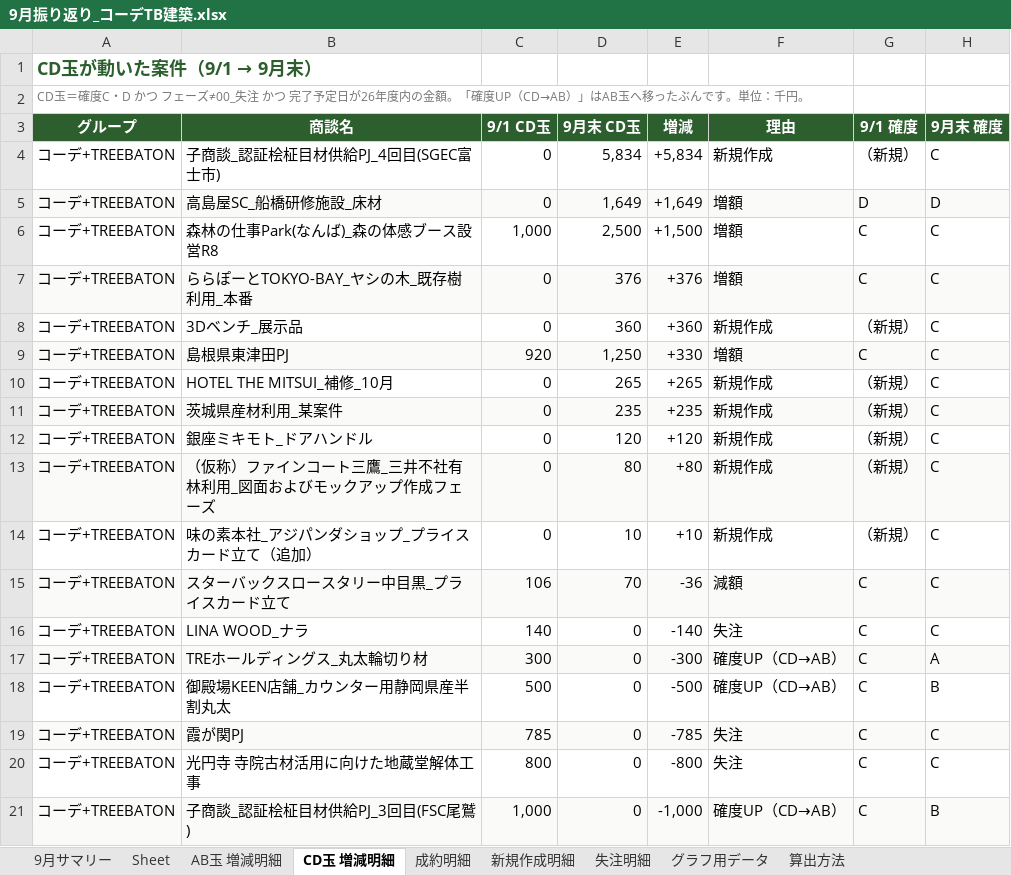
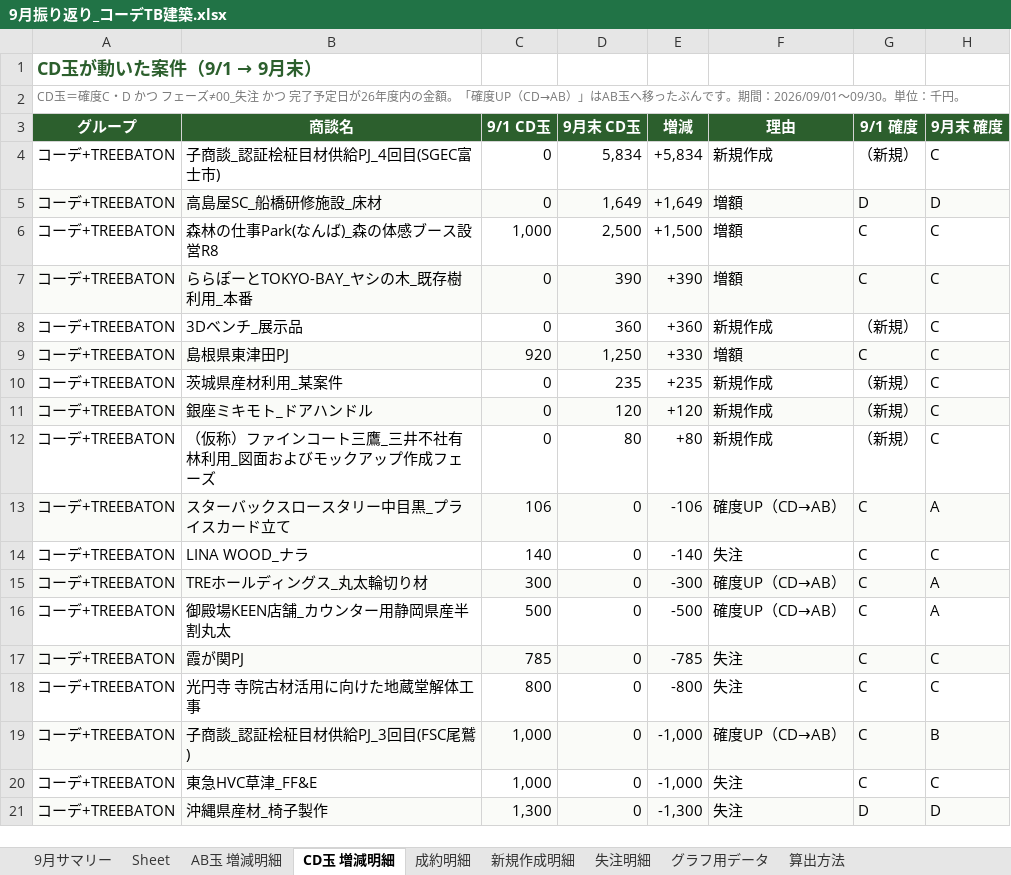
Before and after one commit to kojitakahashi-star/-, an Excel workbook: 9月振り返り_コーデTB建築.xlsx, sheet CD玉 増減明細, drawn as a sheet; only a part is shown; the shorter side is filled out with more unchanged rows; values as stored, in another font and other column widths than the file's, no borders; removed rows and columns are numbered as before the commit, all else as after; the diff names each change by its address in the sheet, - before the commit and + after, or states it on an @@ line.

```diff
--- a/9月振り返り_コーデTB建築.xlsx (sheet CD玉 増減明細)
+++ b/9月振り返り_コーデTB建築.xlsx (sheet CD玉 増減明細)
-A2 (グループ): …んです。単位：千…
+A2 (グループ): …んです。期間：2026/09/01〜09/30。単位：千…
-D7 (9月末 CD玉): 376
+D7 (9月末 CD玉): 390
-E7 (増減): +376
+E7 (増減): +390
-row 10: コーデ+TREEBATON | HOTEL THE MITSUI_補修_10月 | 0 | 265 | +265 | 新規作成 | （新規） | C
-A10:H10 fill: #FAFBF8
+A10:H10 fill: none
-A11:H11 fill: none
+A11:H11 fill: #FAFBF8
-A12:H12 fill: #FAFBF8
+A12:H12 fill: none
-row 14: コーデ+TREEBATON | 味の素本社_アジパンダショップ_プライスカード立て（追加） | 0 | 10 | +10 | 新規作成 | （新規） | C
-D13 (9月末 CD玉): 70
+D13 (9月末 CD玉): 0
-E13 (増減): -36
+E13 (増減): -106
-F13 (理由): 減額
+F13 (理由): 確度UP（CD→AB）
-H13 (9月末 確度): C
+H13 (9月末 確度): A
-H16 (9月末 確度): B
+H16 (9月末 確度): A
```
Also changed, not shown: sheet 9月サマリー, sheet AB玉 増減明細, sheet 成約明細, sheet 新規作成明細, sheet グラフ用データ, sheet 算出方法, formulas that keep their value, charts or pictures.
